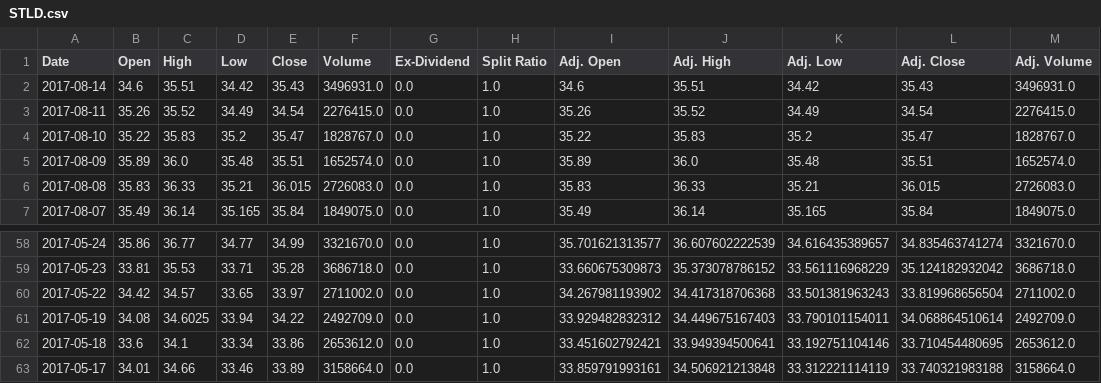
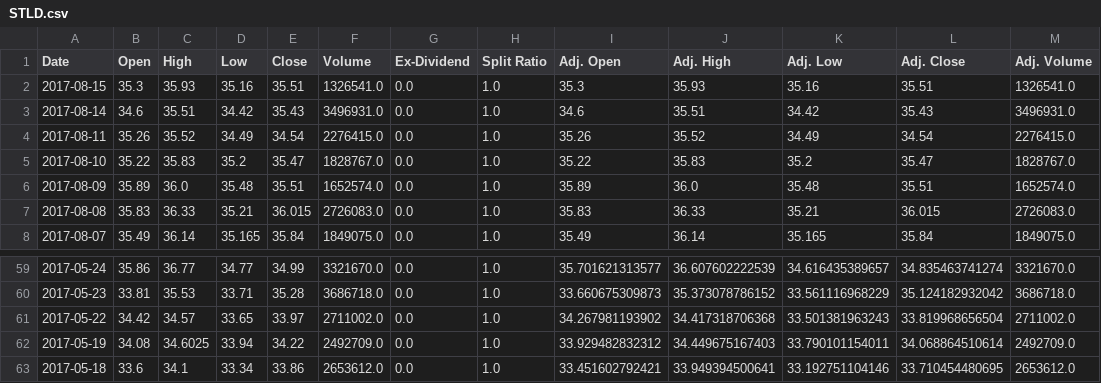
Before and after one commit to taquayle/YodleeConnect, a CSV file: storage/stockdata/STLD.csv, drawn as a sheet; only a part is shown, gaps mark what is left out; removed rows and columns are numbered as before the commit, all else as after; the diff names each change by its address in the sheet, - before the commit and + after, or states it on an @@ line.

```diff
--- a/storage/stockdata/STLD.csv
+++ b/storage/stockdata/STLD.csv
+row 2: 2017-08-15 | 35.3 | 35.93 | 35.16 | 35.51 | 1326541.0 | 0.0 | 1.0 | 35.3 | 35.93 | 35.16 | 35.51 | 1326541.0
-row 63: 2017-05-17 | 34.01 | 34.66 | 33.46 | 33.89 | 3158664.0 | 0.0 | 1.0 | 33.859791993161 | 34.506921213848 | 33.312221114119 | 33.740321983188 | 3158664.0
```
Also changed, not shown: storage/stockdata/AMZN.csv, storage/stockdata/CHTR.csv, 33 other files.
